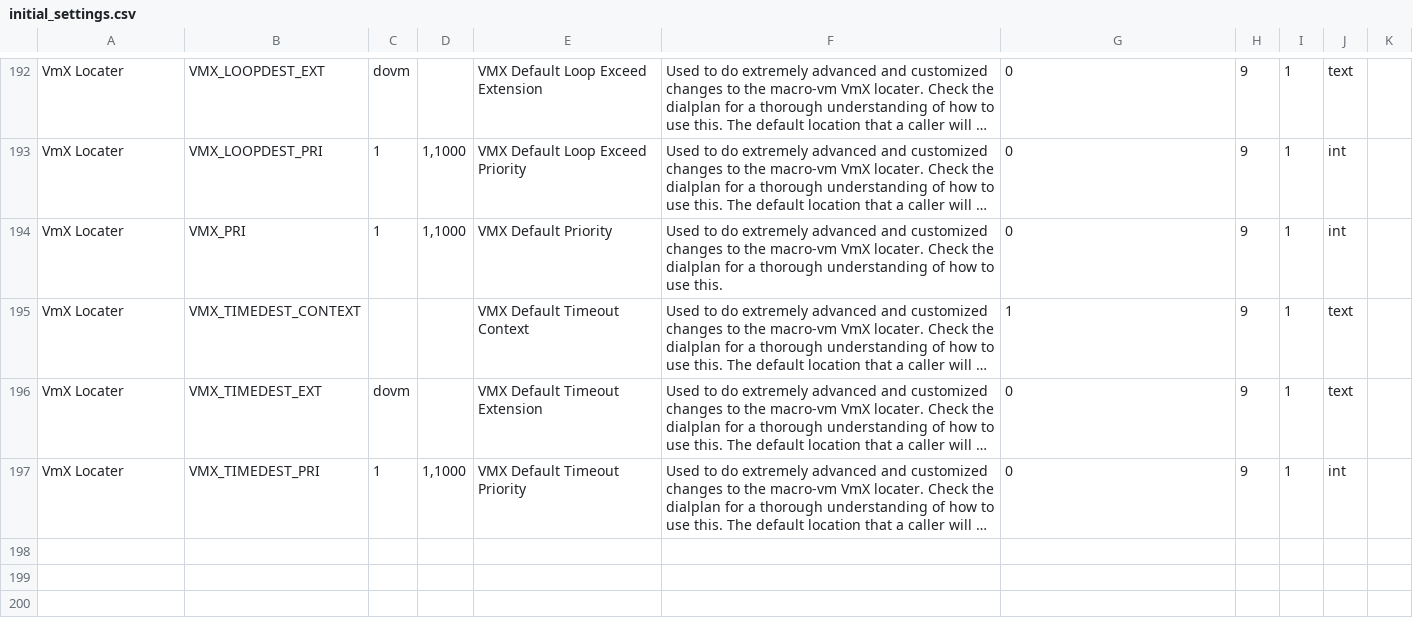
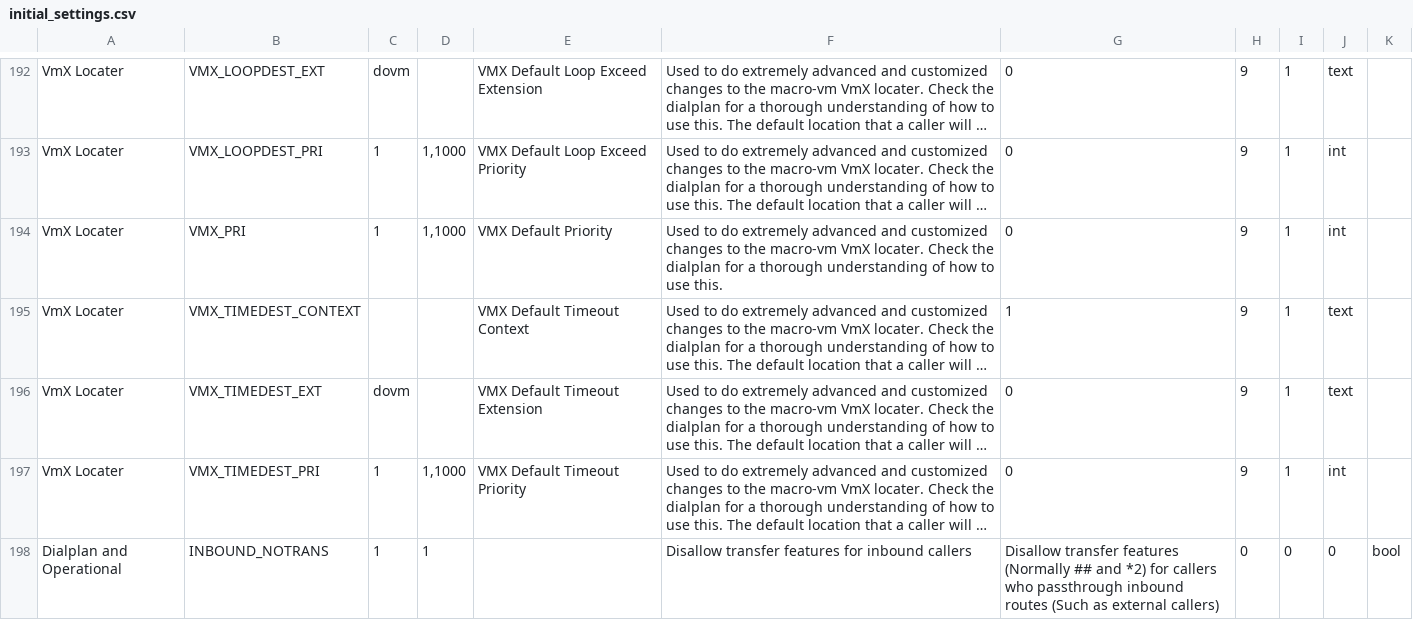
Before and after one commit to IssabelFoundation/issabelPBX, a CSV file: framework/initial_settings.csv, drawn as a sheet; only a part is shown, gaps mark what is left out; long unchanged cells end in …; the diff names each change by its address in the sheet, - before the commit and + after, or states it on an @@ line.

Commit message:
Add INBOUND_NOTRANS advanced setting to disallow transfer for inbound callers and avoid call fraud

```diff
--- a/framework/initial_settings.csv
+++ b/framework/initial_settings.csv
+row 198: Dialplan and Operational | INBOUND_NOTRANS | 1 | 1 |  | Disallow transfer features for inbound callers | Disallow transfer features (Normally ## and *2) for callers who passthrough inbound routes (Such as external callers) | 0 | 0 | 0 | bool
```
Also changed, not shown: 6 other files.
